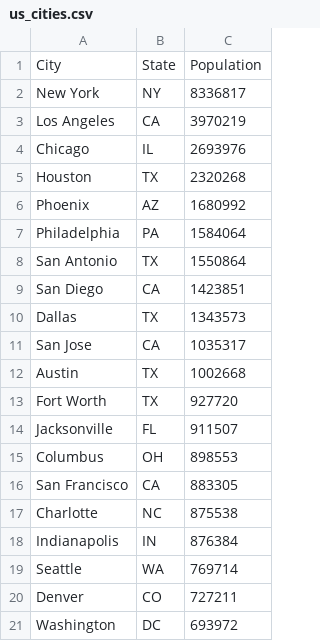
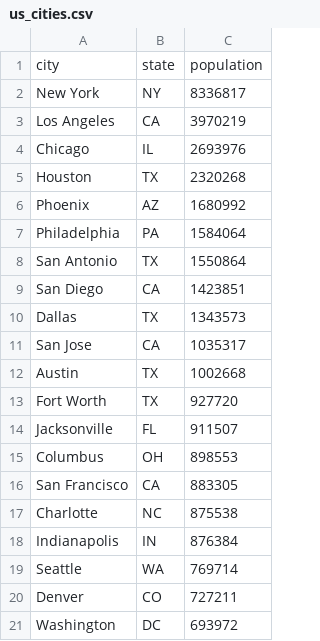
Before and after one commit to thebug-code/grocery-delivery-data-model, a CSV file: us_data/us_cities.csv, drawn as a sheet.

Commit message:
added us_cities table

```diff
--- a/us_data/us_cities.csv
+++ b/us_data/us_cities.csv
@@ -1,2 +1,2 @@
-City,State,Population
+city,state,population
 New York,NY,8336817
```
Also changed, not shown: 3 other files.
